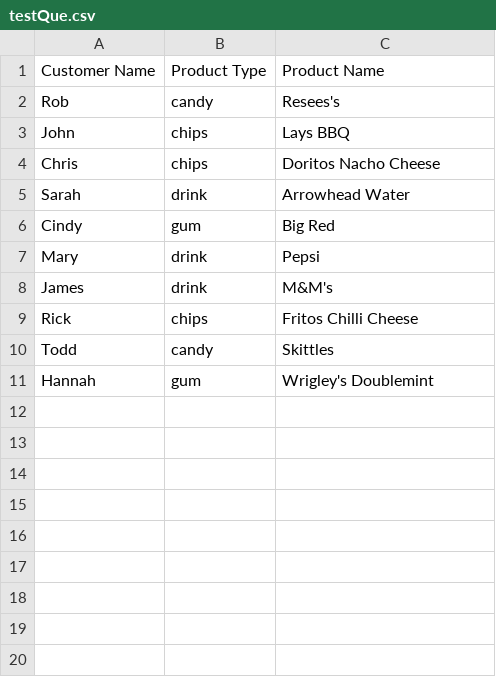
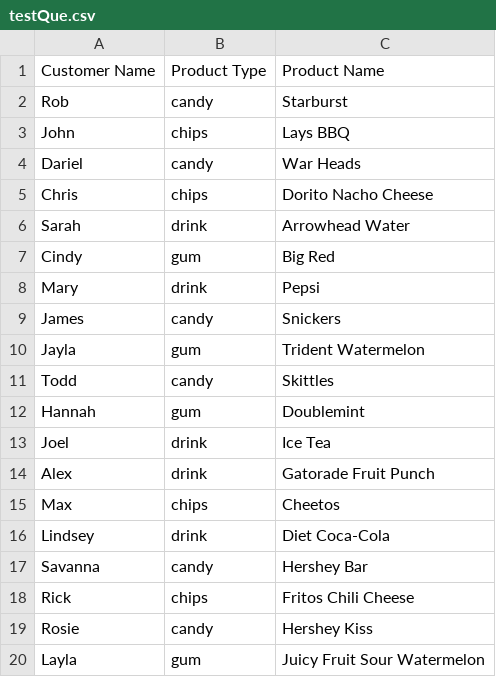
Before and after one commit to Zinth/CST-135-Final_Project-Vending_Machine, a CSV file: src/res/input/testQue.csv, drawn as a sheet.

```diff
--- a/src/res/input/testQue.csv
+++ b/src/res/input/testQue.csv
@@ -1,5 +1,6 @@
 Customer Name, Product Type, Product Name
-Rob,candy,Resees's
+Rob,candy,Starburst
 John,chips,Lays BBQ
-Chris,chips,Doritos Nacho Cheese
+Dariel,candy,War Heads
+Chris,chips,Dorito Nacho Cheese
 Sarah,drink,Arrowhead Water
@@ -7,5 +8,13 @@ Cindy,gum,Big Red
 Mary,drink,Pepsi
-James,drink,M&M's
-Rick,chips,Fritos Chilli Cheese
+James,candy,Snickers
+Jayla,gum,Trident Watermelon
 Todd,candy,Skittles
-Hannah,gum,Wrigley's Doublemint
+Hannah,gum,Doublemint
+Joel,drink,Ice Tea
+Alex,drink,Gatorade Fruit Punch
+Max,chips,Cheetos
+Lindsey,drink,Diet Coca-Cola
+Savanna,candy,Hershey Bar
+Rick,chips,Fritos Chili Cheese
+Rosie,candy,Hershey Kiss
+Layla,gum,Juicy Fruit Sour Watermelon
```
Also changed, not shown: 4 other files.
